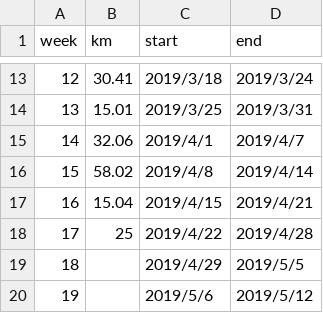
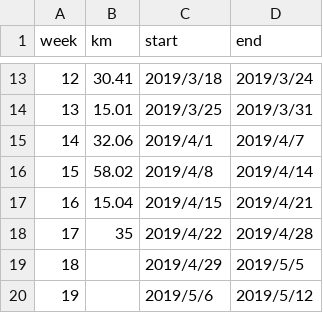
Before and after one commit to qinpeng2/robin_python_lessons, a CSV file: lec08/data.csv, drawn as a sheet; only a part is shown, gaps mark what is left out.

Commit message:
data update

```diff
--- a/lec08/data.csv
+++ b/lec08/data.csv
@@ -17,3 +17,3 @@ week,km,start,end
 16,15.04,2019/4/15,2019/4/21
-17,25,2019/4/22,2019/4/28
+17,35,2019/4/22,2019/4/28
 18,,2019/4/29,2019/5/5
```
